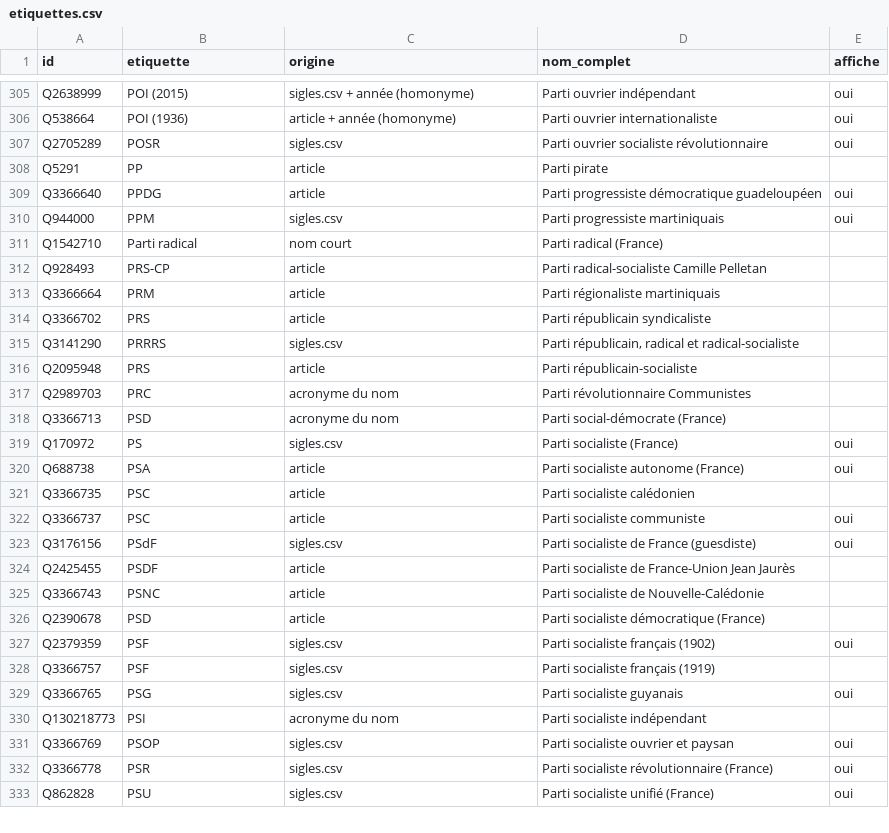
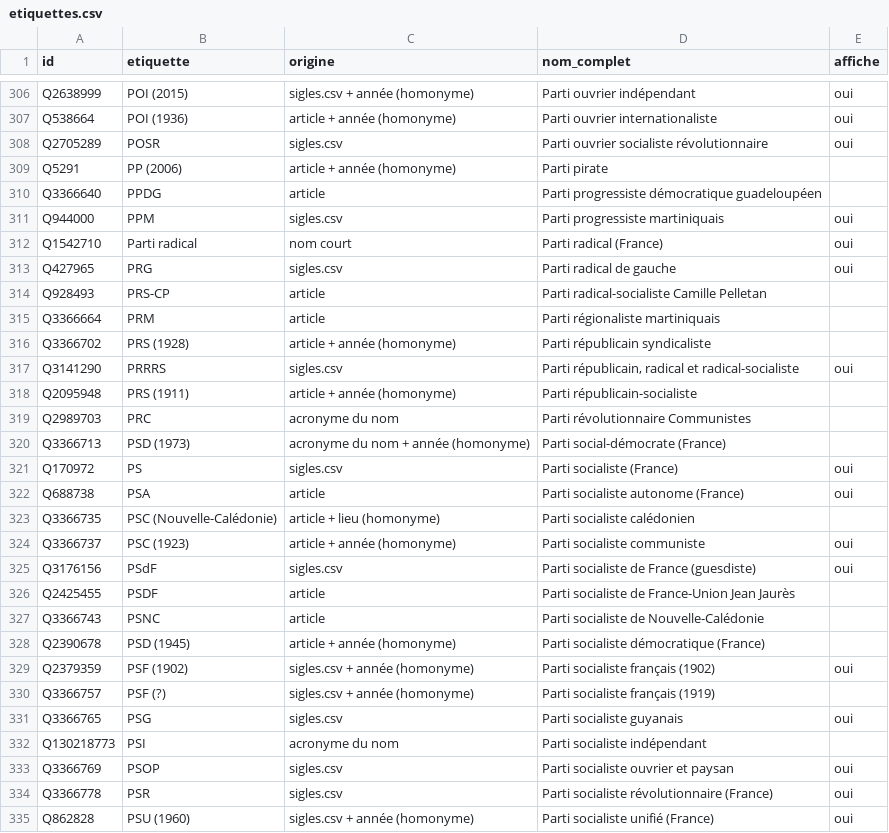
Before and after one commit to srcchi/G-n-aGauche, a CSV file: data/sortie/etiquettes.csv, drawn as a sheet; only a part is shown, gaps mark what is left out; the diff covers the shown part only.

```diff
--- a/data/sortie/etiquettes.csv
+++ b/data/sortie/etiquettes.csv
@@ -307,17 +308,18 @@ Q538664,POI (1936),article + année (homonyme),Parti ouvrier internationaliste,o
 Q2705289,POSR,sigles.csv,Parti ouvrier socialiste révolutionnaire,oui
-Q5291,PP,article,Parti pirate,
-Q3366640,PPDG,article,Parti progressiste démocratique guadeloupéen,oui
+Q5291,PP (2006),article + année (homonyme),Parti pirate,
+Q3366640,PPDG,article,Parti progressiste démocratique guadeloupéen,
 Q944000,PPM,sigles.csv,Parti progressiste martiniquais,oui
-Q1542710,Parti radical,nom court,Parti radical (France),
+Q1542710,Parti radical,nom court,Parti radical (France),oui
+Q427965,PRG,sigles.csv,Parti radical de gauche,oui
 Q928493,PRS-CP,article,Parti radical-socialiste Camille Pelletan,
 Q3366664,PRM,article,Parti régionaliste martiniquais,
-Q3366702,PRS,article,Parti républicain syndicaliste,
-Q3141290,PRRRS,sigles.csv,"Parti républicain, radical et radical-socialiste",
-Q2095948,PRS,article,Parti républicain-socialiste,
+Q3366702,PRS (1928),article + année (homonyme),Parti républicain syndicaliste,
+Q3141290,PRRRS,sigles.csv,"Parti républicain, radical et radical-socialiste",oui
+Q2095948,PRS (1911),article + année (homonyme),Parti républicain-socialiste,
 Q2989703,PRC,acronyme du nom,Parti révolutionnaire Communistes,
-Q3366713,PSD,acronyme du nom,Parti social-démocrate (France),
+Q3366713,PSD (1973),acronyme du nom + année (homonyme),Parti social-démocrate (France),
 Q170972,PS,sigles.csv,Parti socialiste (France),oui
 Q688738,PSA,article,Parti socialiste autonome (France),oui
-Q3366735,PSC,article,Parti socialiste calédonien,
-Q3366737,PSC,article,Parti socialiste communiste,oui
+Q3366735,PSC (Nouvelle-Calédonie),article + lieu (homonyme),Parti socialiste calédonien,
+Q3366737,PSC (1923),article + année (homonyme),Parti socialiste communiste,oui
 Q3176156,PSdF,sigles.csv,Parti socialiste de France (guesdiste),oui
@@ -325,5 +327,5 @@ Q2425455,PSDF,article,Parti socialiste de France-Union Jean Jaurès,
 Q3366743,PSNC,article,Parti socialiste de Nouvelle-Calédonie,
-Q2390678,PSD,article,Parti socialiste démocratique (France),
-Q2379359,PSF,sigles.csv,Parti socialiste français (1902),oui
-Q3366757,PSF,sigles.csv,Parti socialiste français (1919),
+Q2390678,PSD (1945),article + année (homonyme),Parti socialiste démocratique (France),
+Q2379359,PSF (1902),sigles.csv + année (homonyme),Parti socialiste français (1902),oui
+Q3366757,PSF (?),sigles.csv + année (homonyme),Parti socialiste français (1919),
 Q3366765,PSG,sigles.csv,Parti socialiste guyanais,oui
@@ -332,2 +334,2 @@ Q3366769,PSOP,sigles.csv,Parti socialiste ouvrier et paysan,oui
 Q3366778,PSR,sigles.csv,Parti socialiste révolutionnaire (France),oui
-Q862828,PSU,sigles.csv,Parti socialiste unifié (France),oui
+Q862828,PSU (1960),sigles.csv + année (homonyme),Parti socialiste unifié (France),oui
```
Also changed, not shown: 1 added row and 105 edited cells elsewhere in this file, data/sortie/elagage_rejets.csv, data/sortie/liens.csv, 33 other files.
